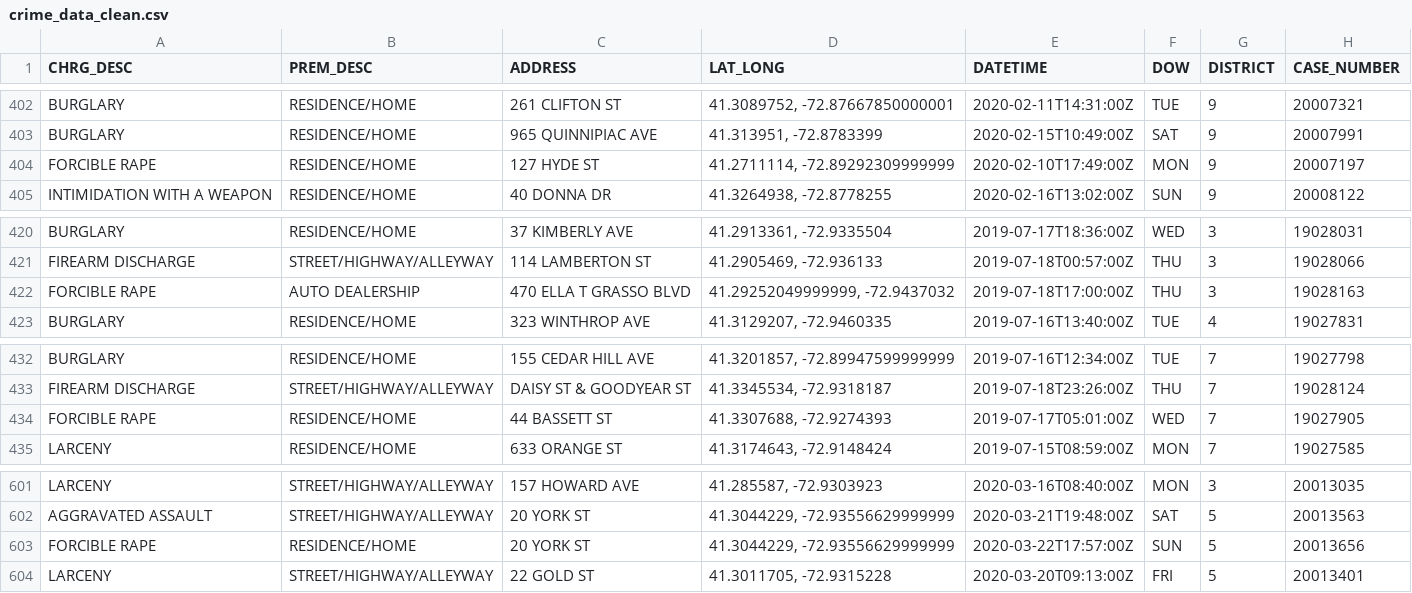
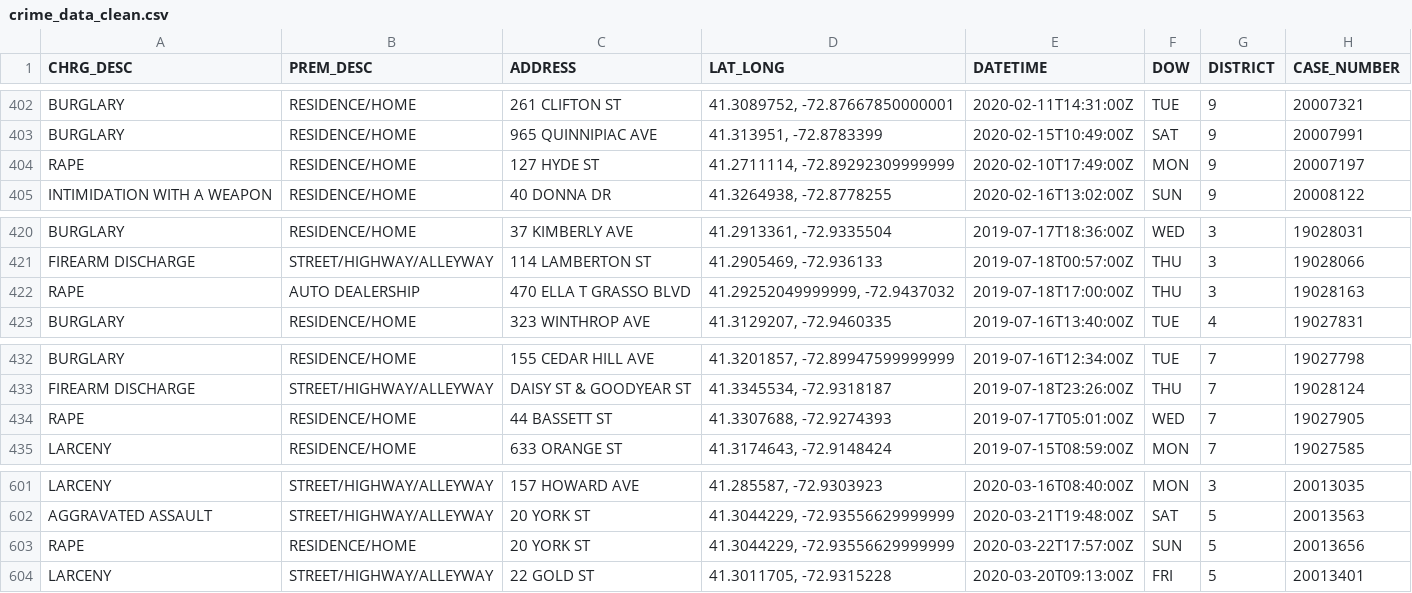
Before and after one commit to jjgoings/new-haven-major-crimes, a CSV file: clean_data/crime_data_clean.csv, drawn as a sheet; only a part is shown, gaps mark what is left out.

Commit message:
change name

```diff
--- a/clean_data/crime_data_clean.csv
+++ b/clean_data/crime_data_clean.csv
@@ -403,3 +403,3 @@ BURGLARY,RESIDENCE/HOME,261 CLIFTON ST,"41.3089752, -72.87667850000001",2020-02-
 BURGLARY,RESIDENCE/HOME,965 QUINNIPIAC AVE,"41.313951, -72.8783399",2020-02-15T10:49:00Z,SAT,9,20007991
-FORCIBLE RAPE,RESIDENCE/HOME,127 HYDE ST,"41.2711114, -72.89292309999999",2020-02-10T17:49:00Z,MON,9,20007197
+RAPE,RESIDENCE/HOME,127 HYDE ST,"41.2711114, -72.89292309999999",2020-02-10T17:49:00Z,MON,9,20007197
 INTIMIDATION WITH A WEAPON,RESIDENCE/HOME,40 DONNA DR,"41.3264938, -72.8778255",2020-02-16T13:02:00Z,SUN,9,20008122
@@ -421,3 +421,3 @@ BURGLARY,RESIDENCE/HOME,37 KIMBERLY AVE,"41.2913361, -72.9335504",2019-07-17T18:
 FIREARM DISCHARGE,STREET/HIGHWAY/ALLEYWAY,114 LAMBERTON ST,"41.2905469, -72.936133",2019-07-18T00:57:00Z,THU,3,19028066
-FORCIBLE RAPE,AUTO DEALERSHIP,470 ELLA T GRASSO BLVD,"41.29252049999999, -72.9437032",2019-07-18T17:00:00Z,THU,3,19028163
+RAPE,AUTO DEALERSHIP,470 ELLA T GRASSO BLVD,"41.29252049999999, -72.9437032",2019-07-18T17:00:00Z,THU,3,19028163
 BURGLARY,RESIDENCE/HOME,323 WINTHROP AVE,"41.3129207, -72.9460335",2019-07-16T13:40:00Z,TUE,4,19027831
@@ -433,3 +433,3 @@ BURGLARY,RESIDENCE/HOME,155 CEDAR HILL AVE,"41.3201857, -72.89947599999999",2019
 FIREARM DISCHARGE,STREET/HIGHWAY/ALLEYWAY,DAISY ST & GOODYEAR ST,"41.3345534, -72.9318187",2019-07-18T23:26:00Z,THU,7,19028124
-FORCIBLE RAPE,RESIDENCE/HOME,44 BASSETT ST,"41.3307688, -72.9274393",2019-07-17T05:01:00Z,WED,7,19027905
+RAPE,RESIDENCE/HOME,44 BASSETT ST,"41.3307688, -72.9274393",2019-07-17T05:01:00Z,WED,7,19027905
 LARCENY,RESIDENCE/HOME,633 ORANGE ST,"41.3174643, -72.9148424",2019-07-15T08:59:00Z,MON,7,19027585
@@ -602,3 +602,3 @@ LARCENY,STREET/HIGHWAY/ALLEYWAY,157 HOWARD AVE,"41.285587, -72.9303923",2020-03-
 AGGRAVATED ASSAULT,STREET/HIGHWAY/ALLEYWAY,20 YORK ST,"41.3044229, -72.93556629999999",2020-03-21T19:48:00Z,SAT,5,20013563
-FORCIBLE RAPE,RESIDENCE/HOME,20 YORK ST,"41.3044229, -72.93556629999999",2020-03-22T17:57:00Z,SUN,5,20013656
+RAPE,RESIDENCE/HOME,20 YORK ST,"41.3044229, -72.93556629999999",2020-03-22T17:57:00Z,SUN,5,20013656
 LARCENY,STREET/HIGHWAY/ALLEYWAY,22 GOLD ST,"41.3011705, -72.9315228",2020-03-20T09:13:00Z,FRI,5,20013401
```
